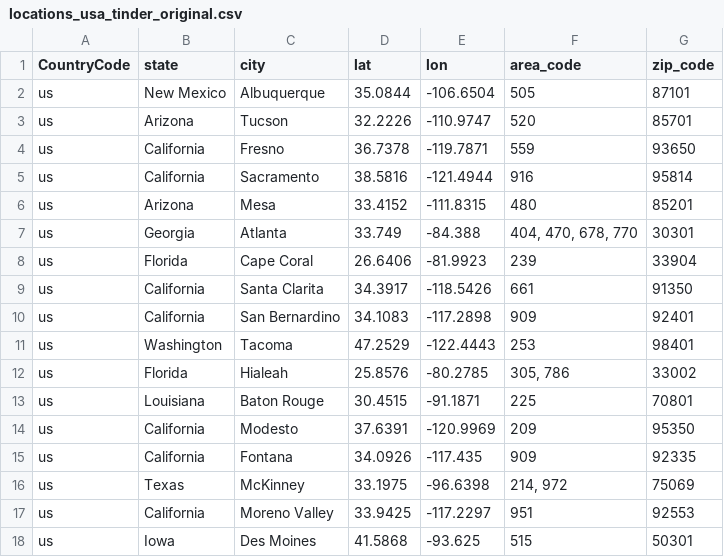
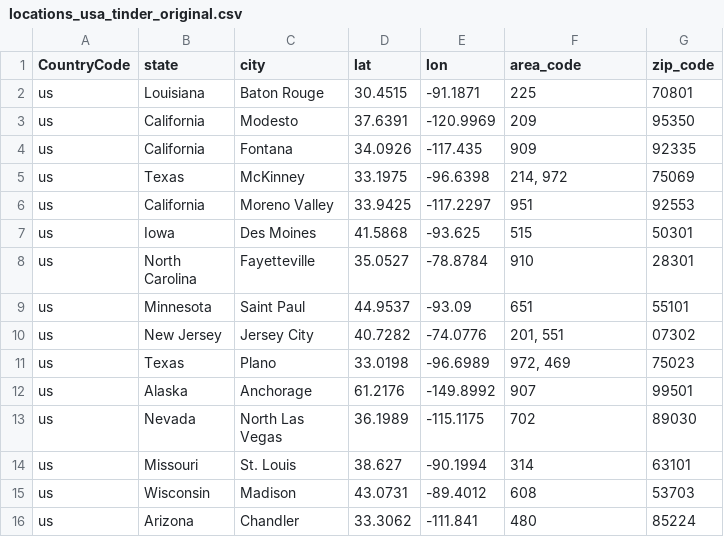
Before and after one commit to LPLABSIO/INTERFACE, a CSV file: data/resources/locations/locations_usa_tinder_original.csv, drawn as a sheet; only a part is shown; the shorter side is filled out with more unchanged rows; the diff names each change by its address in the sheet, - before the commit and + after, or states it on an @@ line.

```diff
--- a/data/resources/locations/locations_usa_tinder_original.csv
+++ b/data/resources/locations/locations_usa_tinder_original.csv
-row 2: us | New Mexico | Albuquerque | 35.0844 | -106.6504 | 505 | 87101
-row 3: us | Arizona | Tucson | 32.2226 | -110.9747 | 520 | 85701
-row 4: us | California | Fresno | 36.7378 | -119.7871 | 559 | 93650
-row 5: us | California | Sacramento | 38.5816 | -121.4944 | 916 | 95814
-row 6: us | Arizona | Mesa | 33.4152 | -111.8315 | 480 | 85201
-row 7: us | Georgia | Atlanta | 33.749 | -84.388 | 404, 470, 678, 770 | 30301
-row 8: us | Florida | Cape Coral | 26.6406 | -81.9923 | 239 | 33904
-row 9: us | California | Santa Clarita | 34.3917 | -118.5426 | 661 | 91350
-row 10: us | California | San Bernardino | 34.1083 | -117.2898 | 909 | 92401
-row 11: us | Washington | Tacoma | 47.2529 | -122.4443 | 253 | 98401
-row 12: us | Florida | Hialeah | 25.8576 | -80.2785 | 305, 786 | 33002
```
Also changed, not shown: 7 other files.
